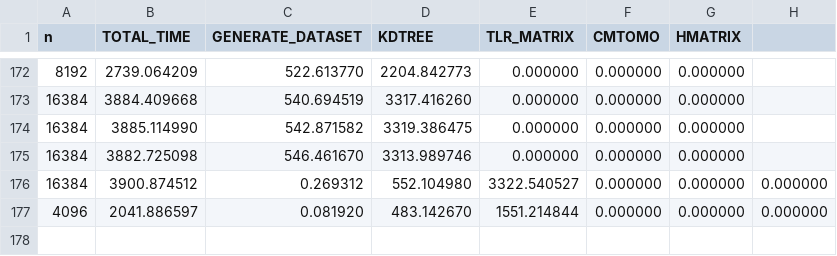
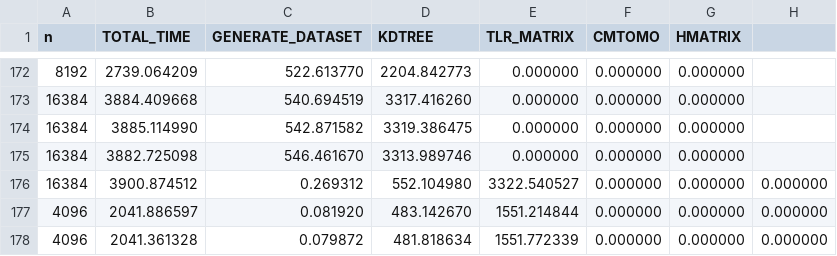
Before and after one commit to AdnanJaljuli/KAUST-Hierarchical-Matrices, a CSV file: src/results/times.csv, drawn as a sheet; only a part is shown, gaps mark what is left out; the diff names each change by its address in the sheet, - before the commit and + after, or states it on an @@ line.

```diff
--- a/src/results/times.csv
+++ b/src/results/times.csv
+row 178: 4096 | 2041.361328 | 0.079872 | 481.818634 | 1551.772339 | 0.000000 | 0.000000 | 0.000000
```
Also changed, not shown: 30 other files.
